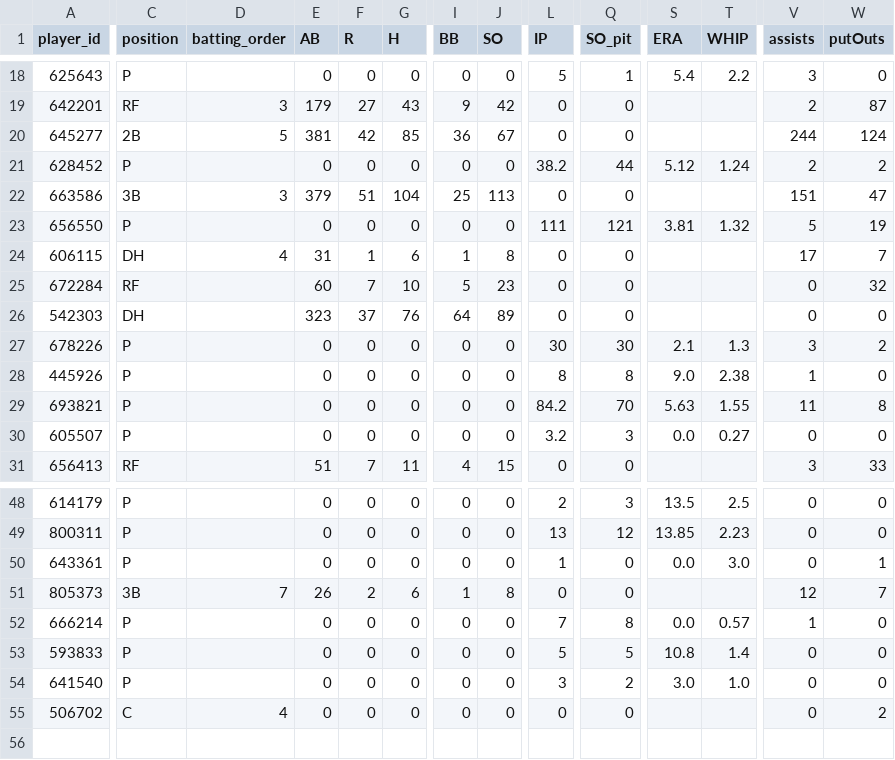
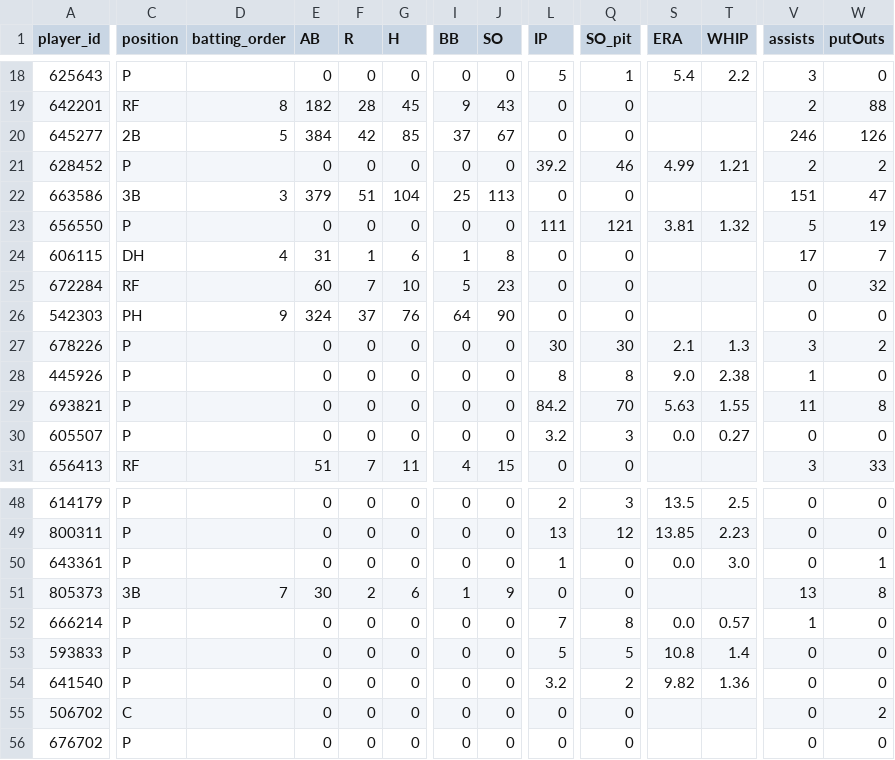
Before and after one commit to Floodplain4/Braves_Stats, a CSV file: braves_player_season_totals.csv, drawn as a sheet; only a part is shown, gaps mark what is left out; rows hold the shown columns only; the diff covers the shown part only; the diff names each change by its address in the sheet, - before the commit and + after, or states it on an @@ line.

```diff
--- a/braves_player_season_totals.csv
+++ b/braves_player_season_totals.csv
-D19 (batting_order): 3
+D19 (batting_order): 8
-E19 (AB): 179
+E19 (AB): 182
-F19 (R): 27
+F19 (R): 28
-G19 (H): 43
+G19 (H): 45
-J19 (SO): 42
+J19 (SO): 43
-W19 (putOuts): 87
+W19 (putOuts): 88
-E20 (AB): 381
+E20 (AB): 384
-I20 (BB): 36
+I20 (BB): 37
-V20 (assists): 244
+V20 (assists): 246
-W20 (putOuts): 124
+W20 (putOuts): 126
-L21 (IP): 38.2
+L21 (IP): 39.2
-Q21 (SO_pit): 44
+Q21 (SO_pit): 46
-S21 (ERA): 5.12
+S21 (ERA): 4.99
-T21 (WHIP): 1.24
+T21 (WHIP): 1.21
-C26 (position): DH
+C26 (position): PH
-D26 (batting_order): (empty)
+D26 (batting_order): 9
-E26 (AB): 323
+E26 (AB): 324
-J26 (SO): 89
+J26 (SO): 90
-E51 (AB): 26
+E51 (AB): 30
-J51 (SO): 8
+J51 (SO): 9
-V51 (assists): 12
+V51 (assists): 13
-W51 (putOuts): 7
+W51 (putOuts): 8
-L54 (IP): 3
+L54 (IP): 3.2
-S54 (ERA): 3.0
+S54 (ERA): 9.82
-T54 (WHIP): 1.0
+T54 (WHIP): 1.36
-D55 (batting_order): 4
+D55 (batting_order): (empty)
+row 56: 676702 | P |  | 0 | 0 | 0 | 0 | 0 | 0 | 0 |  |  | 0 | 0
```
Also changed, not shown: 60 edited cells elsewhere in this file.
